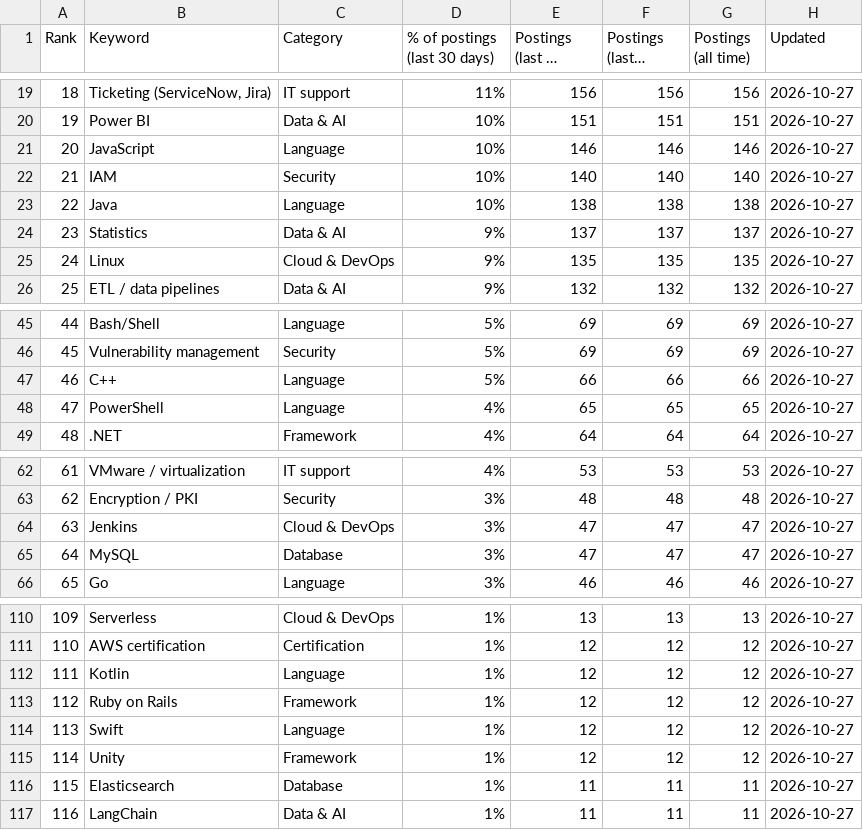
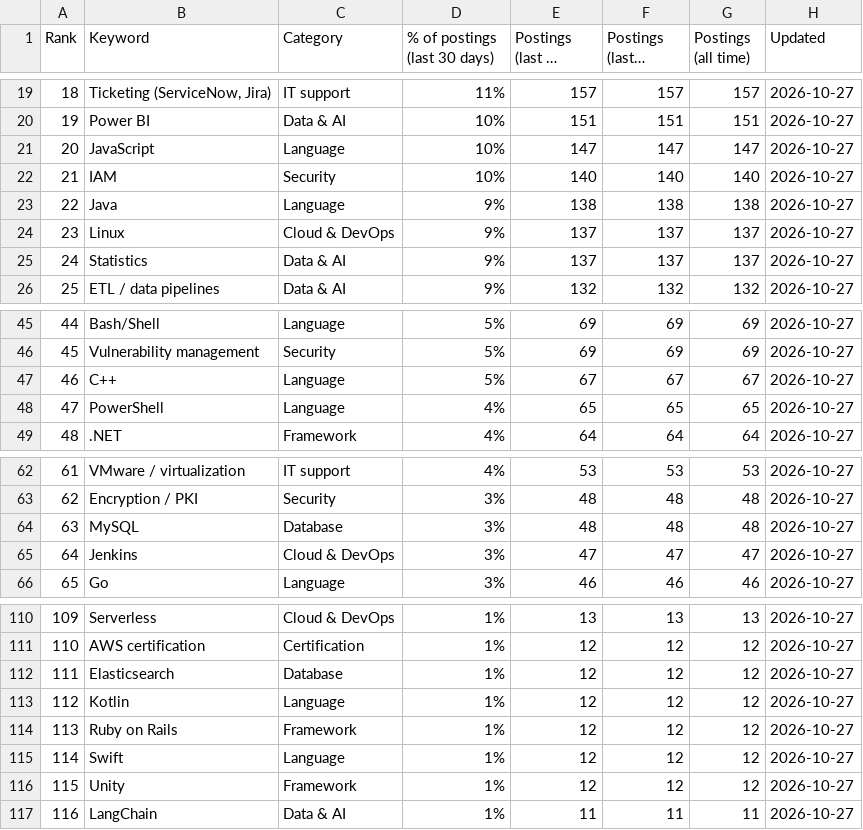
Before and after one commit to sagarh12/canada-jobs-feed, a CSV file: feed/keywords.csv, drawn as a sheet; only a part is shown, gaps mark what is left out; long unchanged cells end in …; removed rows and columns are numbered as before the commit, all else as after; the diff covers the shown part only; the diff names each change by its address in the sheet, - before the commit and + after, or states it on an @@ line.

```diff
--- a/feed/keywords.csv
+++ b/feed/keywords.csv
-E19 (Postings (last 30 days)): 156
+E19 (Postings (last 30 days)): 157
-F19 (Postings (last 7 days)): 156
+F19 (Postings (last 7 days)): 157
-G19 (Postings (all time)): 156
+G19 (Postings (all time)): 157
-E21 (Postings (last 30 days)): 146
+E21 (Postings (last 30 days)): 147
-F21 (Postings (last 7 days)): 146
+F21 (Postings (last 7 days)): 147
-G21 (Postings (all time)): 146
+G21 (Postings (all time)): 147
-D23 (% of postings (last 30 days)): 10%
+D23 (% of postings (last 30 days)): 9%
+row 24: 23 | Linux | Cloud & DevOps | 9% | 137 | 137 | 137 | 2026-10-27
@@ column A (Rank) renumbered between rows 25 and 152 @@
-row 25: 24 | Linux | Cloud & DevOps | 9% | 135 | 135 | 135 | 2026-10-27
-E47 (Postings (last 30 days)): 66
+E47 (Postings (last 30 days)): 67
-F47 (Postings (last 7 days)): 66
+F47 (Postings (last 7 days)): 67
-G47 (Postings (all time)): 66
+G47 (Postings (all time)): 67
+row 64: 63 | MySQL | Database | 3% | 48 | 48 | 48 | 2026-10-27
-row 65: 64 | MySQL | Database | 3% | 47 | 47 | 47 | 2026-10-27
+row 112: 111 | Elasticsearch | Database | 1% | 12 | 12 | 12 | 2026-10-27
-row 116: 115 | Elasticsearch | Database | 1% | 11 | 11 | 11 | 2026-10-27
```
Also changed, not shown: 7 added rows, 6 removed rows and 35 edited cells elsewhere in this file, 3 other files.
